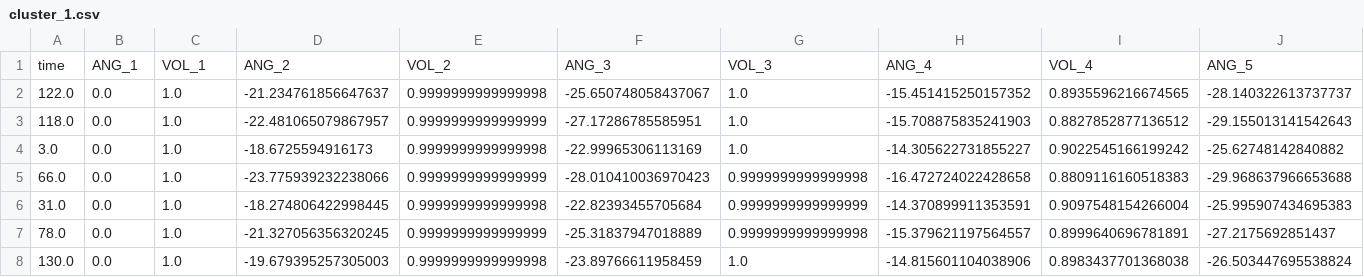
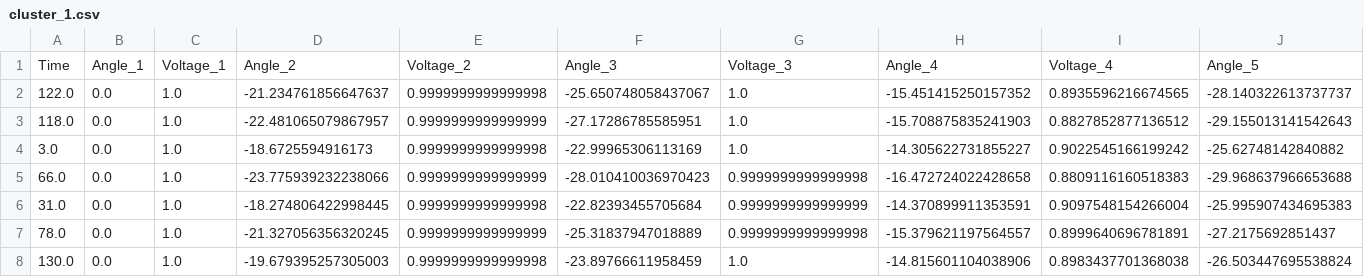
Before and after one commit to vep87/EH2745, a CSV file: Assignment2/cluster_1.csv, drawn as a sheet; only a part is shown; removed rows and columns are numbered as before the commit, all else as after; rows hold the shown columns only; the diff names each change by its address in the sheet, - before the commit and + after, or states it on an @@ line.

```diff
--- a/Assignment2/cluster_1.csv
+++ b/Assignment2/cluster_1.csv
-row 1: time | ANG_1 | VOL_1 | ANG_2 | VOL_2 | ANG_3 | VOL_3 | ANG_4 | VOL_4 | ANG_5
+row 1: Time | Angle_1 | Voltage_1 | Angle_2 | Voltage_2 | Angle_3 | Voltage_3 | Angle_4 | Voltage_4 | Angle_5
```
Also changed, not shown: Assignment2/cluster_2.csv, Assignment2/cluster_3.csv, 3 other files.
